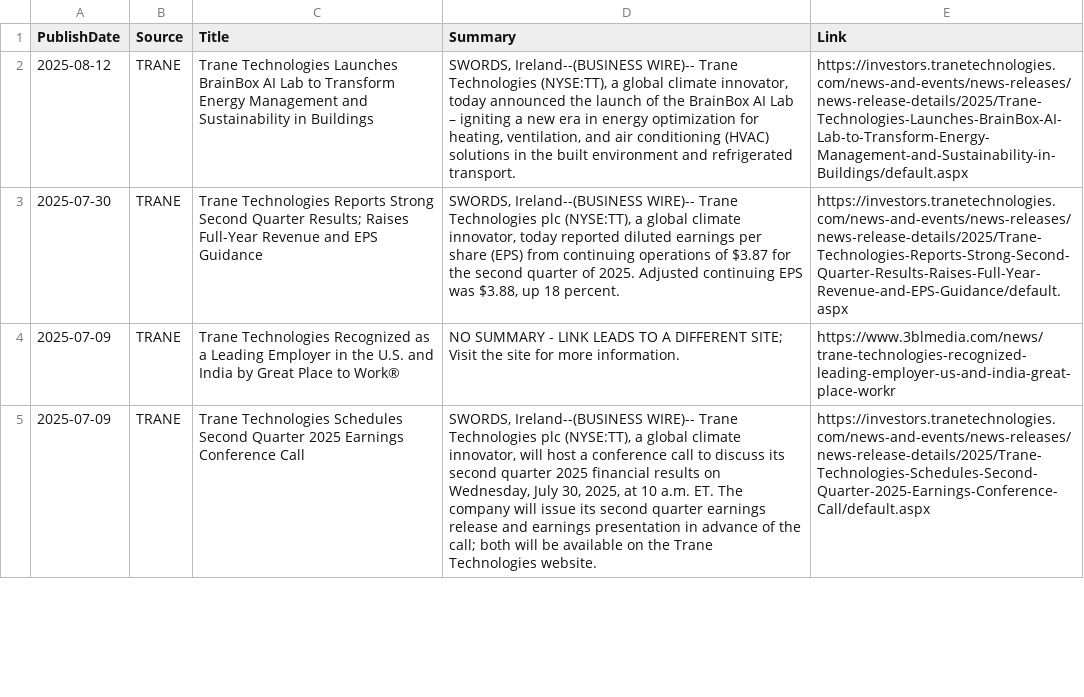
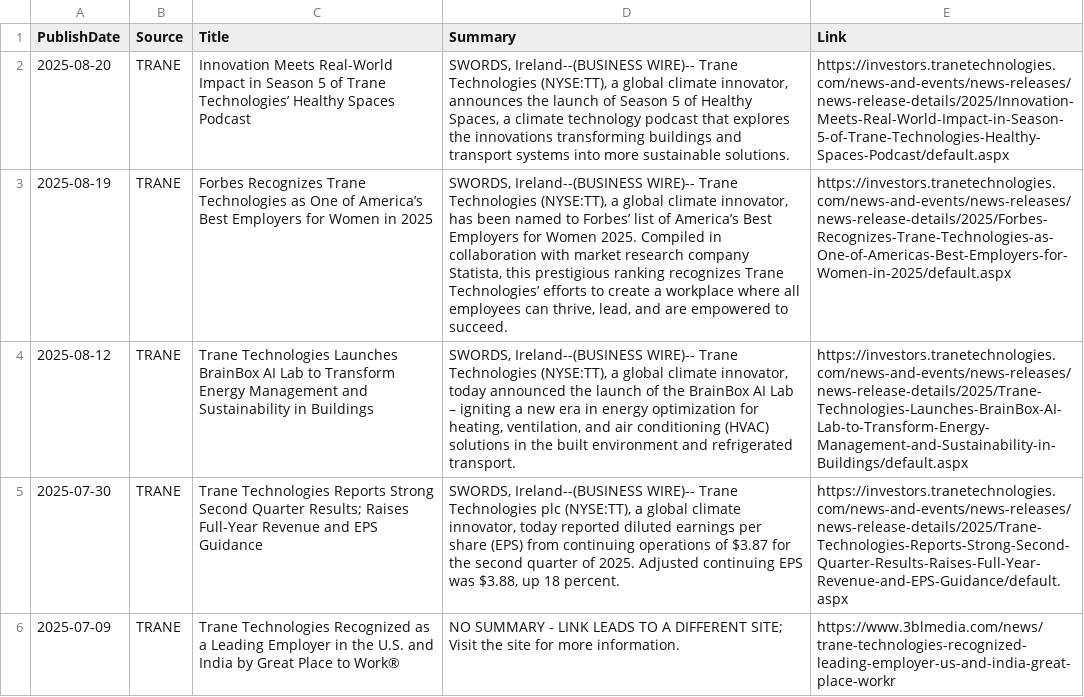
Before and after one commit to ivan-sanjuan/HVAC_News_Scraper, a CSV file: csv/trane_technologies_news.csv, drawn as a sheet; only a part is shown; the shorter side is filled out with more unchanged rows; the diff names each change by its address in the sheet, - before the commit and + after, or states it on an @@ line.

```diff
--- a/csv/trane_technologies_news.csv
+++ b/csv/trane_technologies_news.csv
+row 2: 2025-08-20 | TRANE | Innovation Meets Real-World Impact in Season 5 of Trane Technologies’ Healthy Spaces Podcast | SWORDS, Ireland--(BUSINESS WIRE)-- Trane Technologies (NYSE:TT), a global climate innovator, announces the launch of Season 5 of Healthy Spaces, a climate technology podcast that explores the innovations transforming buildings and transport systems into more sustainable solutions. | https://investors.tranetechnologies.com/news-and-events/news-releases/news-release-details/2025/Innovation-Meets-Real-World-Impact-in-Season-5-of-Trane-Technologies-Healthy-Spaces-Podcast/default.aspx
+row 3: 2025-08-19 | TRANE | Forbes Recognizes Trane Technologies as One of America’s Best Employers for Women in 2025 | SWORDS, Ireland--(BUSINESS WIRE)-- Trane Technologies (NYSE:TT), a global climate innovator, has been named to Forbes’ list of America’s Best Employers for Women 2025. Compiled in collaboration with market research company Statista, this prestigious ranking recognizes Trane Technologies’ efforts to create a workplace where all employees can thrive, lead, and are empowered to succeed. | https://investors.tranetechnologies.com/news-and-events/news-releases/news-release-details/2025/Forbes-Recognizes-Trane-Technologies-as-One-of-Americas-Best-Employers-for-Women-in-2025/default.aspx
```
Also changed, not shown: 8 other files.
